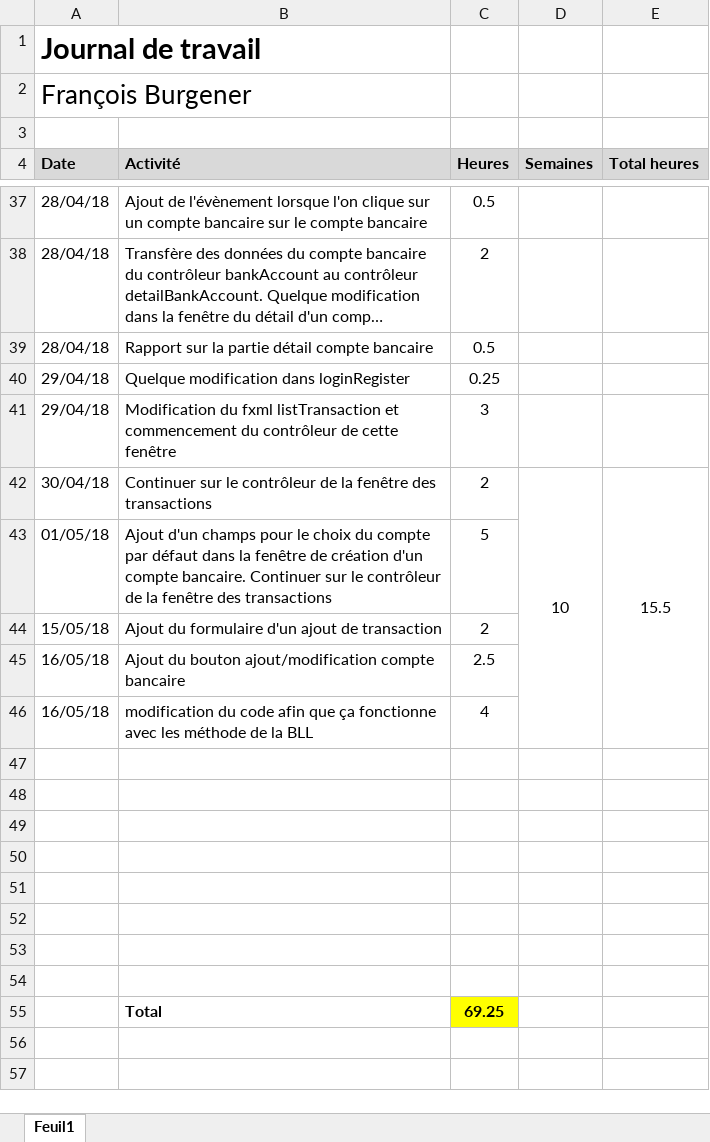
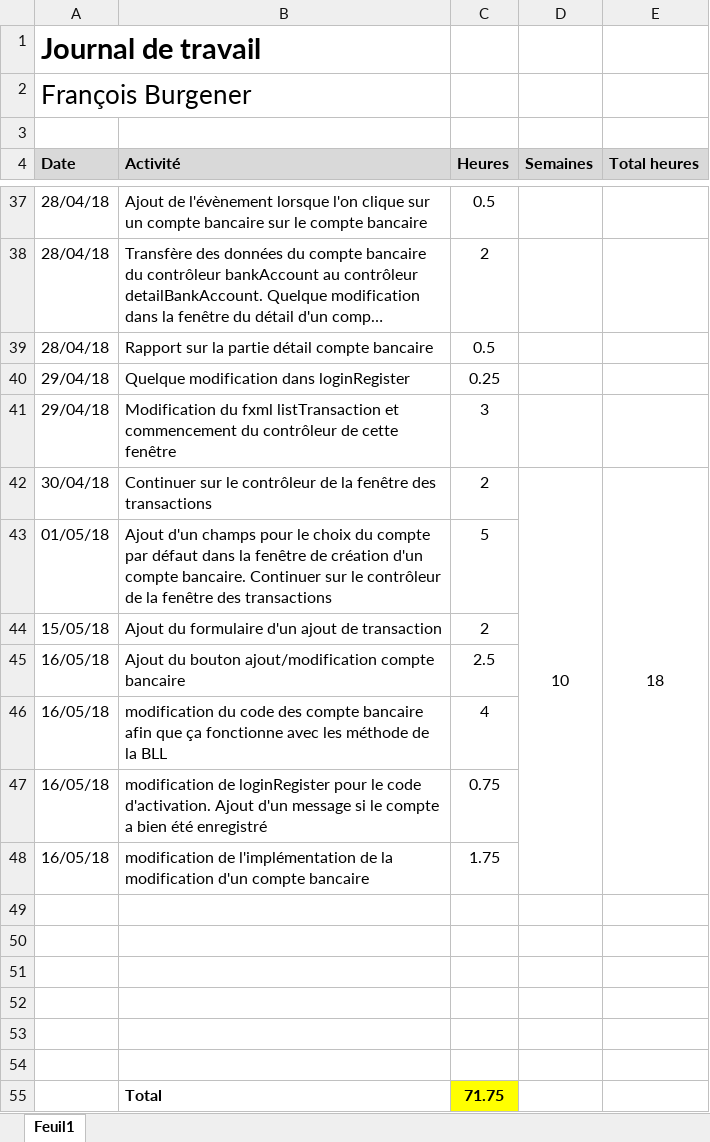
Before and after one commit to Angorance/HEIGVD_MoneyThoring, an Excel workbook: Doc/JournauxTravail/Journal_Travail_Francois.xlsx, sheet Feuil1, drawn as a sheet; only a part is shown, gaps mark what is left out; long unchanged cells end in …; values as stored, in another font and other column widths than the file's, no borders; removed rows and columns are numbered as before the commit, all else as after; the diff names each change by its address in the sheet, - before the commit and + after, or states it on an @@ line.

```diff
--- a/Doc/JournauxTravail/Journal_Travail_Francois.xlsx (sheet Feuil1)
+++ b/Doc/JournauxTravail/Journal_Travail_Francois.xlsx (sheet Feuil1)
-E42 (Total heures): 15.5
+E42 (Total heures): 18
-B46 (Activité): …du code afin que…
+B46 (Activité): …du code des compte bancaire afin que…
+row 47: 16/05/18 | modification de loginRegister pour le code d'activation. Ajout d'un message si le compte a bien été enregistré | 0.75
+row 48: 16/05/18 | modification de l'implémentation de la modification d'un compte bancaire | 1.75
-row 53: (empty)
-row 54: (empty)
-C55 (Heures): 69.25
+C55 (Heures): 71.75
```
Also changed, not shown: 1 other file.
